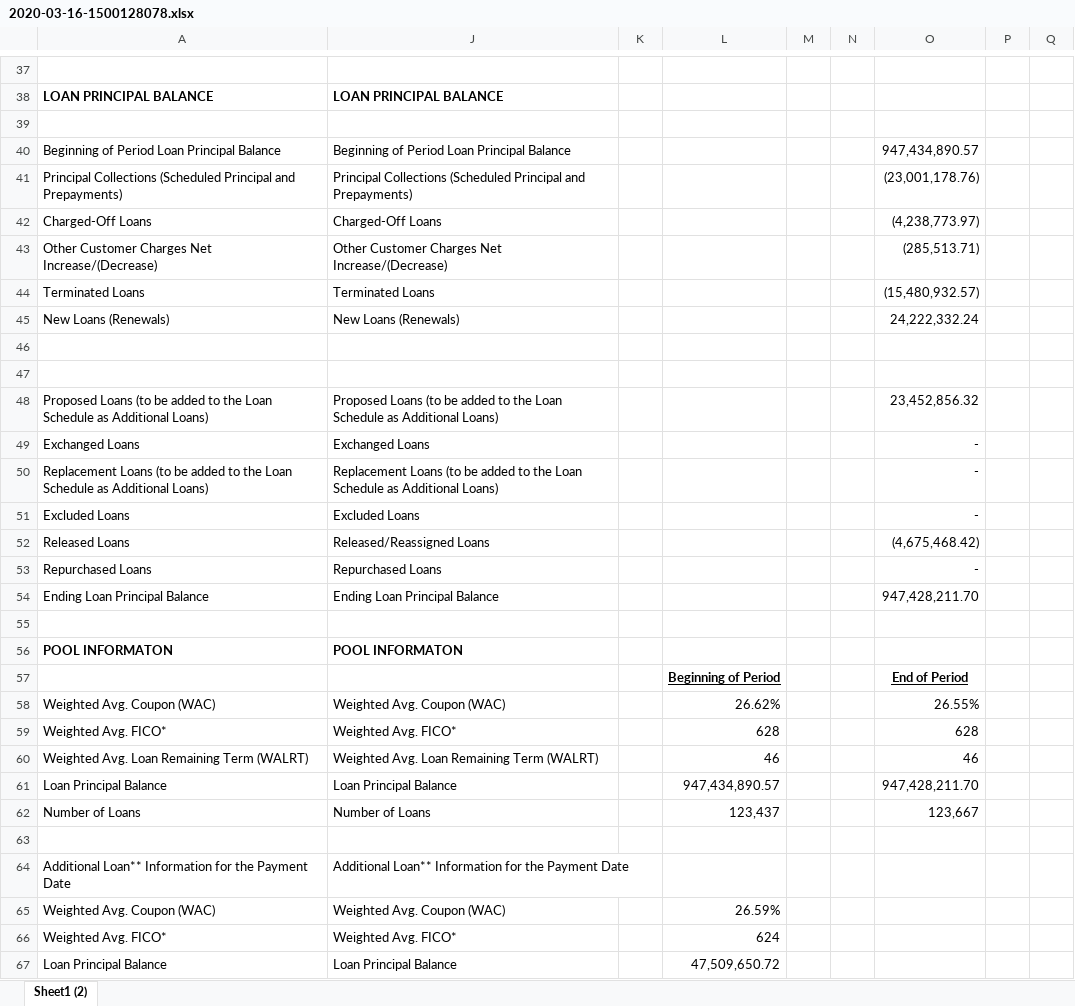
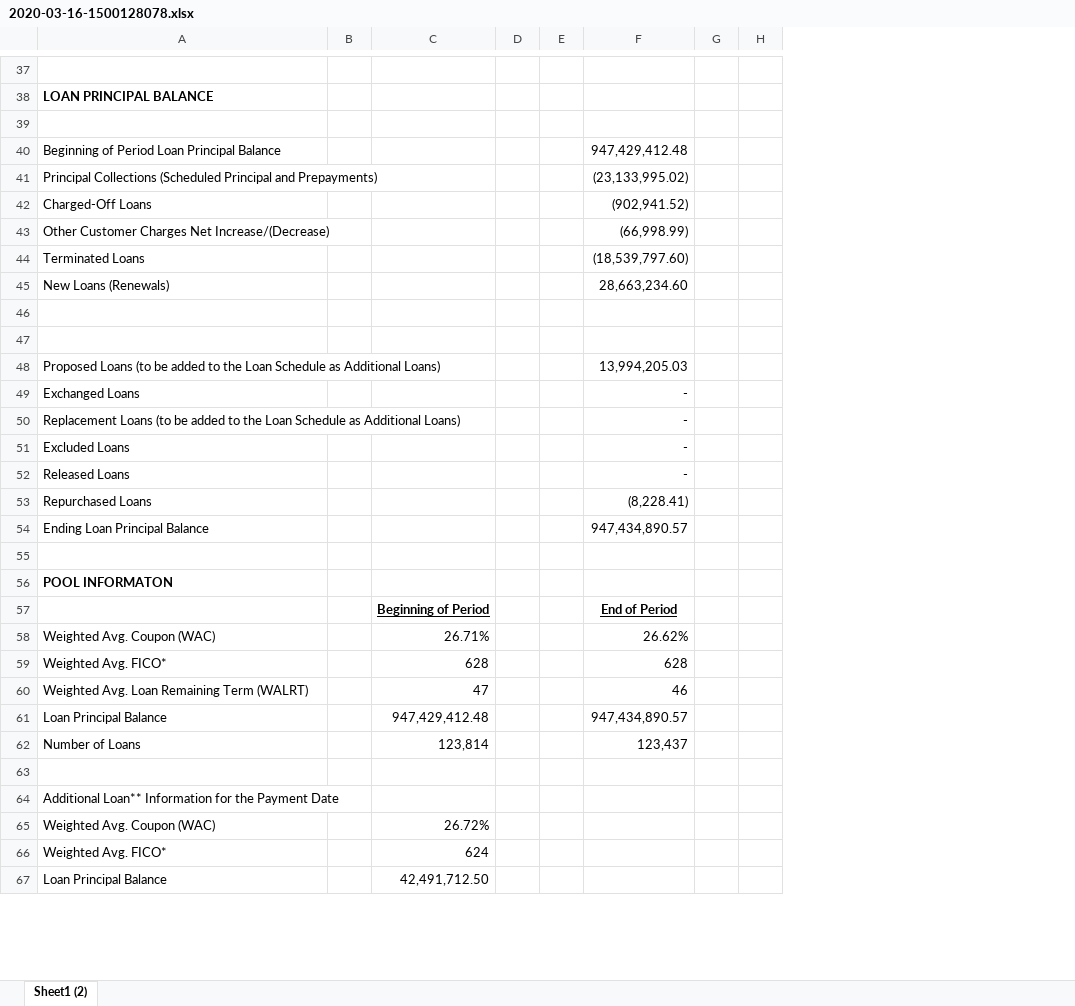
Before and after one commit to msimons4/consumer_loan_analysis, an Excel workbook: dataset/2020-03-16-1500128078.xlsx, sheet Sheet1 (2), drawn as a sheet; only a part is shown, gaps mark what is left out; values as stored, in another font and other column widths than the file's, no borders; removed rows and columns are numbered as before the commit, all else as after; the diff covers the shown part only; the diff names each change by its address in the sheet, - before the commit and + after, or states it on an @@ line.

```diff
--- a/dataset/2020-03-16-1500128078.xlsx (sheet Sheet1 (2))
+++ b/dataset/2020-03-16-1500128078.xlsx (sheet Sheet1 (2))
-column J, rows 38-67: LOAN PRINCIPAL BALANCE |  | Beginning of Period Loan Principal Balance | Principal Collections (Scheduled Principal and Prepayments) | Charged-Off Loans | Other Customer Charges Net Increase/(Decrease) | Terminated Loans | New Loans (Renewals) |  |  | Proposed Loans (to be added to the Loan Schedule as Additional Loans) | Exchanged Loans | Replacement Loans (to be added to the Loan Schedule as Additional Loans) | Excluded Loans | Released/Reassigned Loans | Repurchased Loans | Ending Loan Principal Balance |  | POOL INFORMATON |  | Weighted Avg. Coupon (WAC) | Weighted Avg. FICO* | Weighted Avg. Loan Remaining Term (WALRT) | Loan Principal Balance | Number of Loans |  | Additional Loan** Information for the Payment Date | Weighted Avg. Coupon (WAC) | Weighted Avg. FICO* | Loan Principal Balance
-column P, empty
@@ column G unhidden, empty @@
-F40: 947,434,890.57
+F40: 947,429,412.48
-F41: (23,001,178.76)
+F41: (23,133,995.02)
-F42: (4,238,773.97)
+F42: (902,941.52)
-F43: (285,513.71)
+F43: (66,998.99)
-F44: (15,480,932.57)
+F44: (18,539,797.60)
-F45: 24,222,332.24
+F45: 28,663,234.60
-F48: 23,452,856.32
+F48: 13,994,205.03
-F52: (4,675,468.42)
+F52: -
-F53: -
+F53: (8,228.41)
-F54: 947,428,211.70
+F54: 947,434,890.57
-C58: 26.62%
+C58: 26.71%
-F58: 26.55%
+F58: 26.62%
-C60: 46
+C60: 47
-C61: 947,434,890.57
+C61: 947,429,412.48
-F61: 947,428,211.70
+F61: 947,434,890.57
-C62: 123,437
+C62: 123,814
-F62: 123,667
+F62: 123,437
-C65: 26.59%
+C65: 26.72%
-C67: 47,509,650.72
+C67: 42,491,712.50
```
Also changed, not shown: 7 added rows, 9 removed rows and 46 edited cells elsewhere in this sheet, 1 other file.
